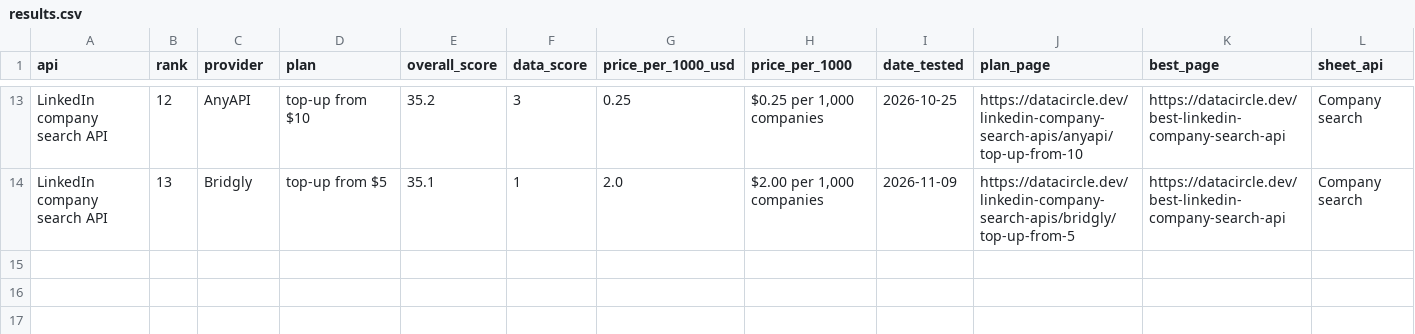
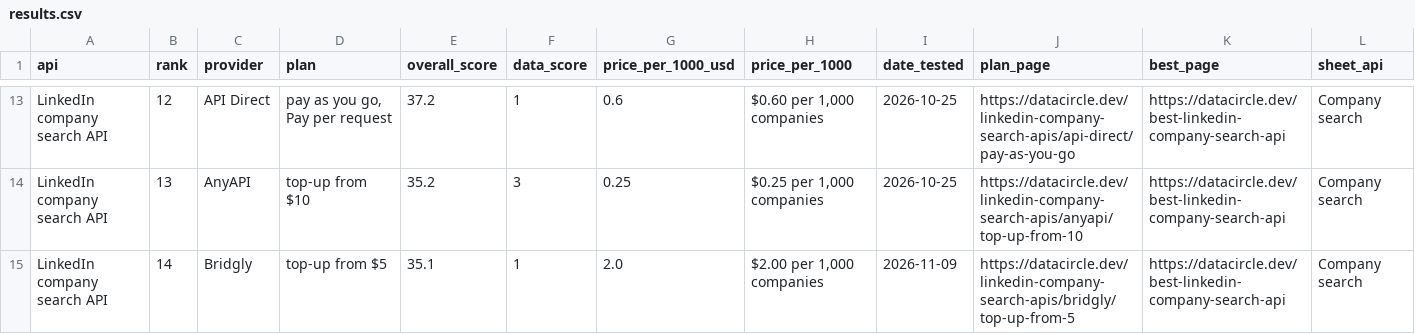
Before and after one commit to waynehamadi/best-linkedin-company-search-api, a CSV file: results.csv, drawn as a sheet; only a part is shown, gaps mark what is left out; the diff covers the shown part only; the diff names each change by its address in the sheet, - before the commit and + after, or states it on an @@ line.

Commit message:
Benchmark results from datacircle.dev

```diff
--- a/results.csv
+++ b/results.csv
-C13 (provider): AnyAPI
+C13 (provider): API Direct
-D13 (plan): top-up from $10
+D13 (plan): pay as you go, Pay per request
-E13 (overall_score): 35.2
+E13 (overall_score): 37.2
-F13 (data_score): 3
+F13 (data_score): 1
-G13 (price_per_1000_usd): 0.25
+G13 (price_per_1000_usd): 0.6
-H13 (price_per_1000): $0.25 per 1,000 companies
+H13 (price_per_1000): $0.60 per 1,000 companies
-J13 (plan_page): https://datacircle.dev/linkedin-company-search-apis/anyapi/top-up-from-10
+J13 (plan_page): https://datacircle.dev/linkedin-company-search-apis/api-direct/pay-as-you-go
-C14 (provider): Bridgly
+C14 (provider): AnyAPI
-D14 (plan): top-up from $5
+D14 (plan): top-up from $10
-E14 (overall_score): 35.1
+E14 (overall_score): 35.2
-F14 (data_score): 1
+F14 (data_score): 3
-G14 (price_per_1000_usd): 2.0
+G14 (price_per_1000_usd): 0.25
-H14 (price_per_1000): $2.00 per 1,000 companies
+H14 (price_per_1000): $0.25 per 1,000 companies
-I14 (date_tested): 2026-11-09
+I14 (date_tested): 2026-10-25
-J14 (plan_page): https://datacircle.dev/linkedin-company-search-apis/bridgly/top-up-from-5
+J14 (plan_page): https://datacircle.dev/linkedin-company-search-apis/anyapi/top-up-from-10
+row 15: LinkedIn company search API | 14 | Bridgly | top-up from $5 | 35.1 | 1 | 2.0 | $2.00 per 1,000 companies | 2026-11-09 | https://datacircle.dev/linkedin-company-search-apis/bridgly/top-up-from-5 | https://datacircle.dev/best-linkedin-company-search-api | Company search
```
Also changed, not shown: 31 edited cells elsewhere in this file, 1 other file.
